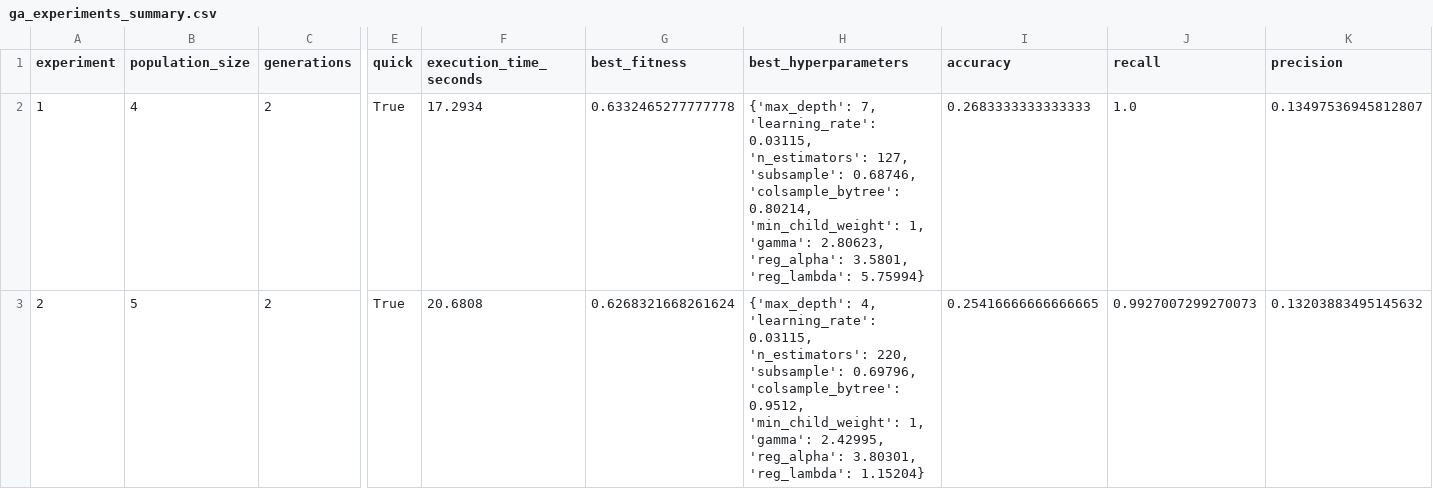
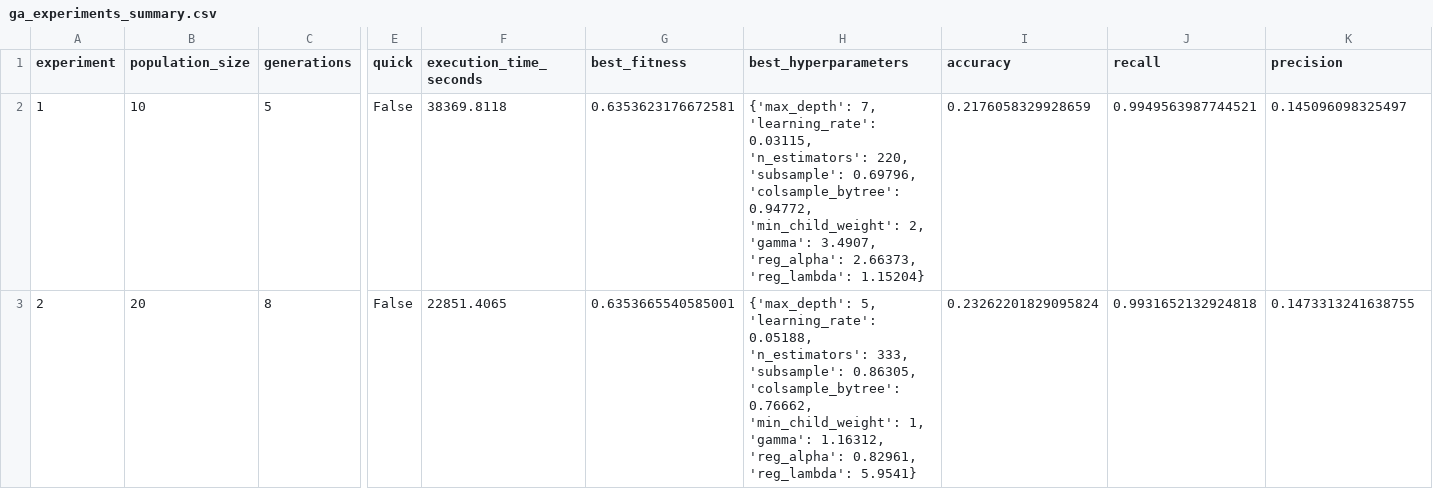
Before and after one commit to BMatheus1/projeto_sepse_2.0, a CSV file: reports/ga_experiments_summary.csv, drawn as a sheet; only a part is shown, gaps mark what is left out; the diff covers the shown part only; the diff names each change by its address in the sheet, - before the commit and + after, or states it on an @@ line.

```diff
--- a/reports/ga_experiments_summary.csv
+++ b/reports/ga_experiments_summary.csv
-B2 (population_size): 4
+B2 (population_size): 10
-C2 (generations): 2
+C2 (generations): 5
-E2:E3 (quick): True
+E2:E3 (quick): False
-F2 (execution_time_seconds): 17.2934
+F2 (execution_time_seconds): 38369.8118
-G2 (best_fitness): 0.6332465277777778
+G2 (best_fitness): 0.6353623176672581
-H2 (best_hyperparameters): …0.03115, 'n_estimators': 127, 'subsample': 0.68746, 'colsample_bytree': 0.80214, 'min_child_weight': 1, 'gamma': 2.80623, 'reg_alpha': 3.5801, 'reg_lambda': 5.75994}
+H2 (best_hyperparameters): …0.03115, 'n_estimators': 220, 'subsample': 0.69796, 'colsample_bytree': 0.94772, 'min_child_weight': 2, 'gamma': 3.4907, 'reg_alpha': 2.66373, 'reg_lambda': 1.15204}
-I2 (accuracy): 0.2683333333333333
+I2 (accuracy): 0.2176058329928659
-J2 (recall): 1.0
+J2 (recall): 0.9949563987744521
-K2 (precision): 0.13497536945812807
+K2 (precision): 0.145096098325497
-B3 (population_size): 5
+B3 (population_size): 20
-C3 (generations): 2
+C3 (generations): 8
-F3 (execution_time_seconds): 20.6808
+F3 (execution_time_seconds): 22851.4065
-G3 (best_fitness): 0.6268321668261624
+G3 (best_fitness): 0.6353665540585001
-H3 (best_hyperparameters): {'max_depth': 4, 'learning_rate': 0.03115, 'n_estimators': 220, 'subsample': 0.69796, 'colsample_bytree': 0.9512, 'min_child_weight': 1, 'gamma': 2.42995, 'reg_alpha': 3.80301, 'reg_lambda': 1.15204}
+H3 (best_hyperparameters): {'max_depth': 5, 'learning_rate': 0.05188, 'n_estimators': 333, 'subsample': 0.86305, 'colsample_bytree': 0.76662, 'min_child_weight': 1, 'gamma': 1.16312, 'reg_alpha': 0.82961, 'reg_lambda': 5.9541}
-I3 (accuracy): 0.25416666666666665
+I3 (accuracy): 0.23262201829095824
-J3 (recall): 0.9927007299270073
+J3 (recall): 0.9931652132924818
-K3 (precision): 0.13203883495145632
+K3 (precision): 0.1473313241638755
```
Also changed, not shown: 18 edited cells elsewhere in this file, reports/ga_fitness_history.csv, reports/model_comparison.csv, 10 other files.
